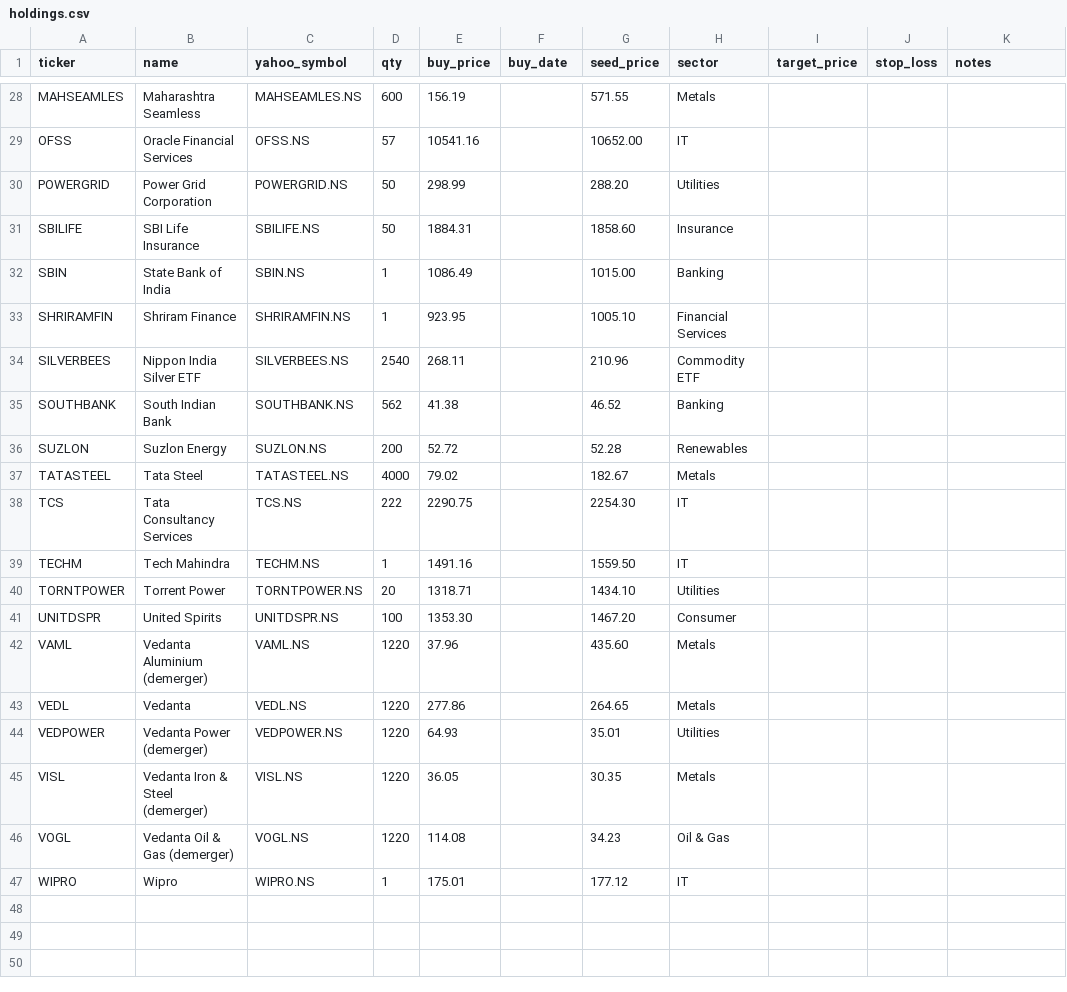
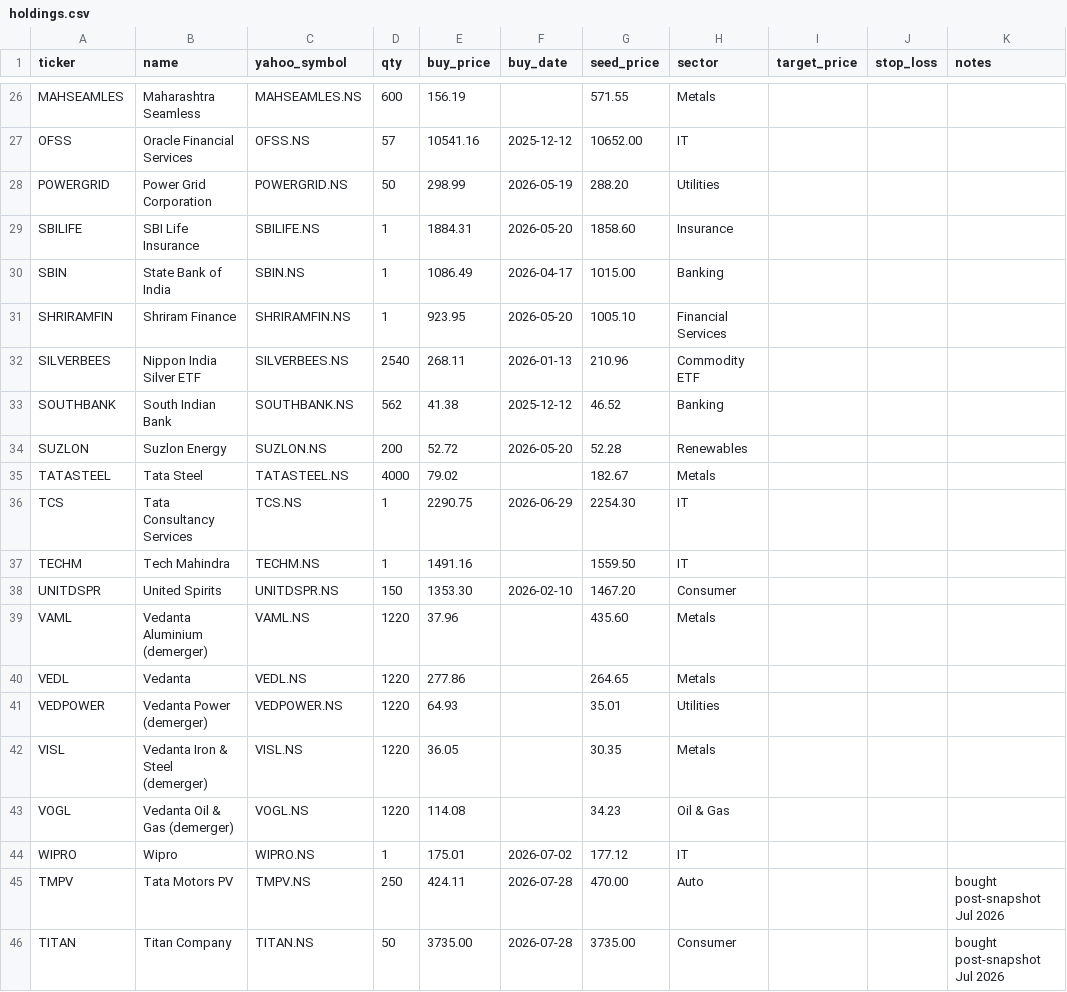
Before and after one commit to harrykreate/harrys-stock-portfolio-tracker, a CSV file: holdings.csv, drawn as a sheet; only a part is shown, gaps mark what is left out; removed rows and columns are numbered as before the commit, all else as after; the diff covers the shown part only; the diff names each change by its address in the sheet, - before the commit and + after, or states it on an @@ line.

Commit message:
Full trade-history reconciliation: 30 new sells (FY24-25 loss harvesting + FY26-27 bookings), buy dates on 27 holdings, qty sync thru 31 Jul, +TMPV +TITAN

```diff
--- a/holdings.csv
+++ b/holdings.csv
-F27 (buy_date): (empty)
+F27 (buy_date): 2025-12-12
-F28 (buy_date): (empty)
+F28 (buy_date): 2026-05-19
-D29 (qty): 50
+D29 (qty): 1
-F29 (buy_date): (empty)
+F29 (buy_date): 2026-05-20
-F30 (buy_date): (empty)
+F30 (buy_date): 2026-04-17
-F31 (buy_date): (empty)
+F31 (buy_date): 2026-05-20
-F32 (buy_date): (empty)
+F32 (buy_date): 2026-01-13
-F33 (buy_date): (empty)
+F33 (buy_date): 2025-12-12
-F34 (buy_date): (empty)
+F34 (buy_date): 2026-05-20
-D36 (qty): 222
+D36 (qty): 1
-F36 (buy_date): (empty)
+F36 (buy_date): 2026-06-29
-row 40: TORNTPOWER | Torrent Power | TORNTPOWER.NS | 20 | 1318.71 |  | 1434.10 | Utilities
-D38 (qty): 100
+D38 (qty): 150
-F38 (buy_date): (empty)
+F38 (buy_date): 2026-02-10
-F44 (buy_date): (empty)
+F44 (buy_date): 2026-07-02
+row 45: TMPV | Tata Motors PV | TMPV.NS | 250 | 424.11 | 2026-07-28 | 470.00 | Auto |  |  | bought post-snapshot Jul 2026
+row 46: TITAN | Titan Company | TITAN.NS | 50 | 3735.00 | 2026-07-28 | 3735.00 | Consumer |  |  | bought post-snapshot Jul 2026
```
Also changed, not shown: 2 removed rows and 19 edited cells elsewhere in this file, sells.csv.
